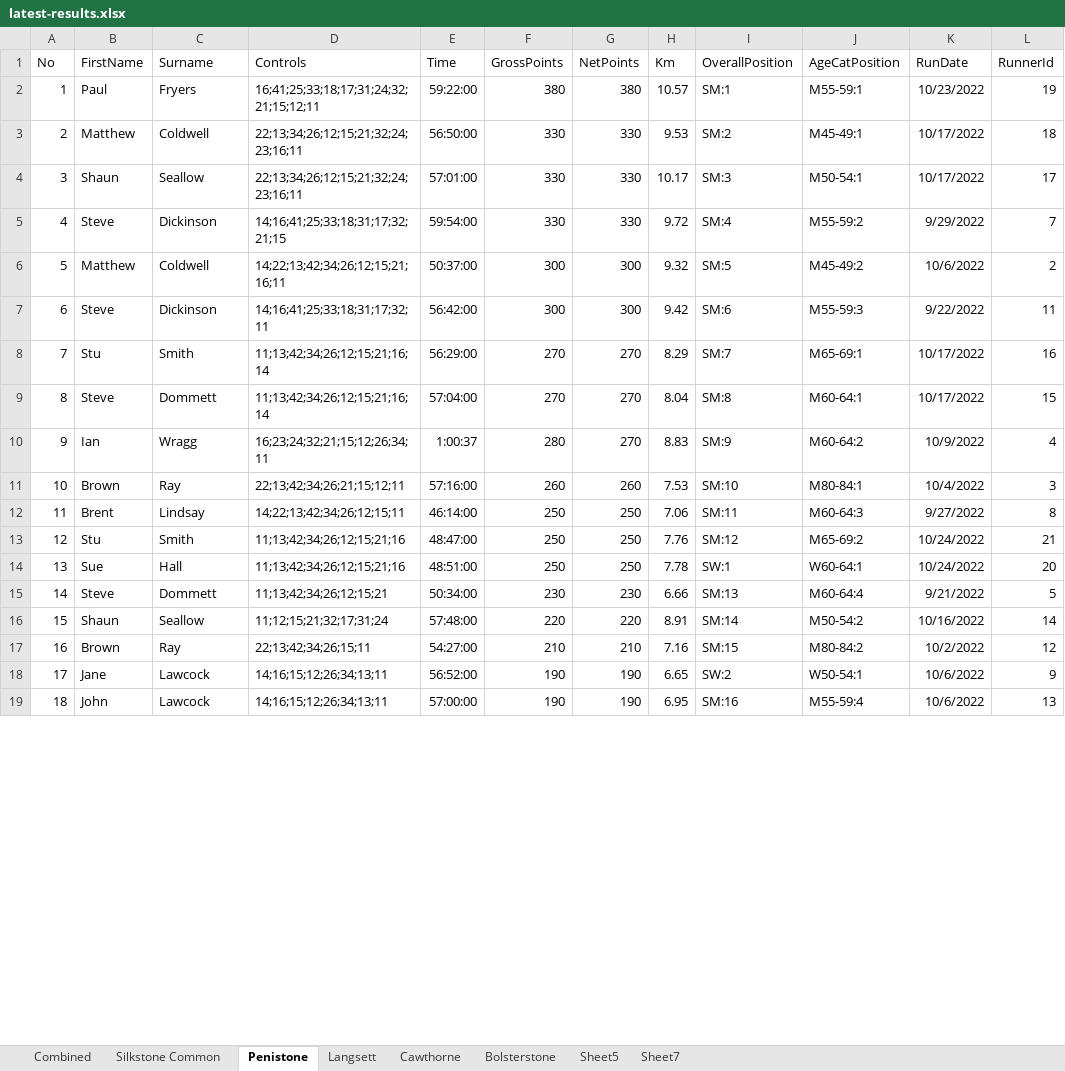
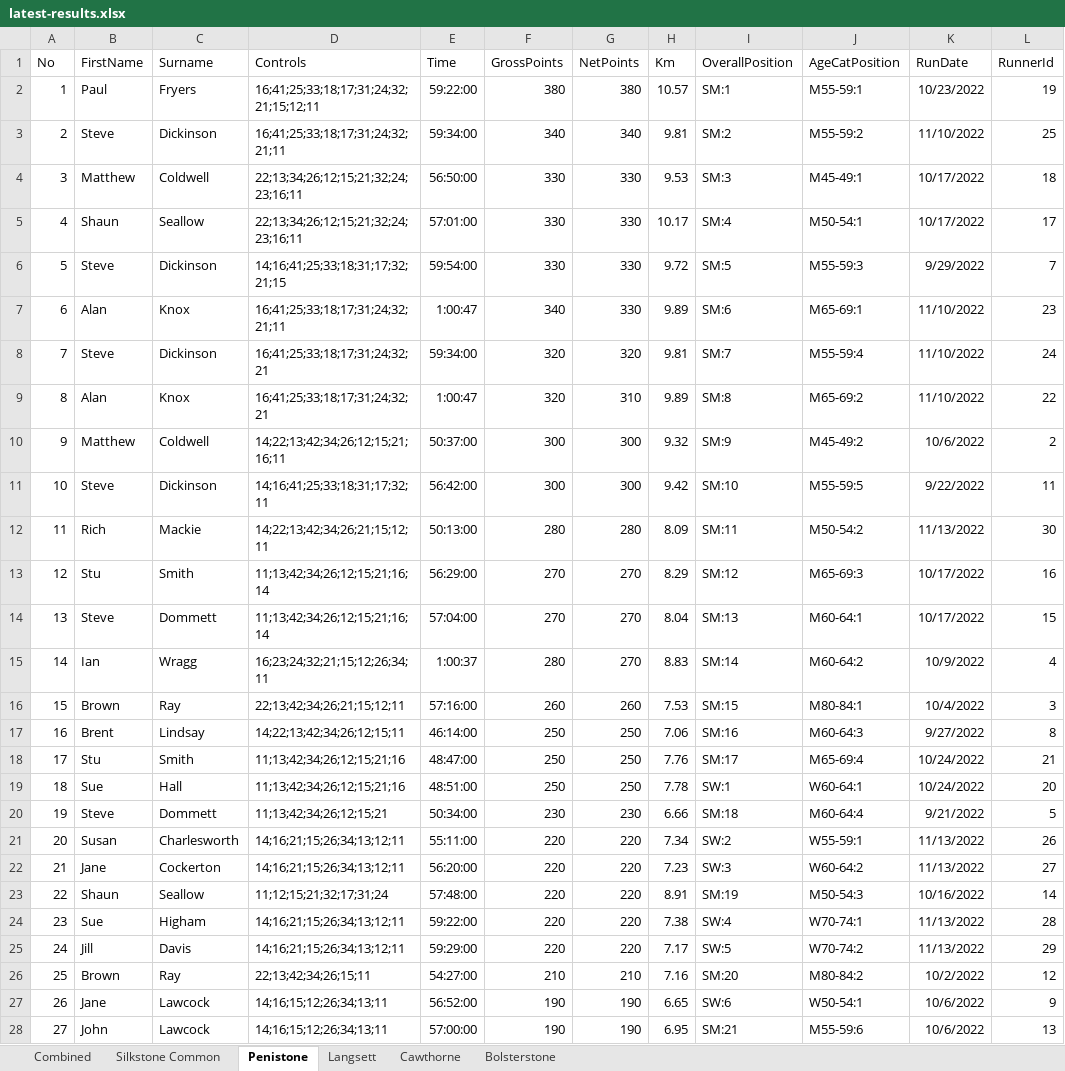
Before and after one commit to chrismhodgson/nextjs-pfrac, an Excel workbook: public/static/results/orienteering/latest-results.xlsx, sheet Penistone, drawn as a sheet; only a part is shown; values as stored, in another font and other column widths than the file's, no borders; addresses are those after the commit; the diff covers the shown part only; the diff names each change by its address in the sheet, - before the commit and + after, or states it on an @@ line.

```diff
--- a/public/static/results/orienteering/latest-results.xlsx (sheet Penistone)
+++ b/public/static/results/orienteering/latest-results.xlsx (sheet Penistone)
-sheet tab: Sheet5
-sheet tab: Sheet7
+row 3: 2 | Steve | Dickinson | 16;41;25;33;18;17;31;24;32;21;11 | 59:34:00 | 340 | 340 | 9.81 | SM:2 | M55-59:2 | 11/10/2022 | 25
@@ column A (No) renumbered from row 4 down @@
-I4 (OverallPosition): SM:2
+I4 (OverallPosition): SM:3
-I5 (OverallPosition): SM:3
+I5 (OverallPosition): SM:4
-I6 (OverallPosition): SM:4
+I6 (OverallPosition): SM:5
-J6 (AgeCatPosition): M55-59:2
+J6 (AgeCatPosition): M55-59:3
+row 7: 6 | Alan | Knox | 16;41;25;33;18;17;31;24;32;21;11 | 1:00:47 | 340 | 330 | 9.89 | SM:6 | M65-69:1 | 11/10/2022 | 23
+row 8: 7 | Steve | Dickinson | 16;41;25;33;18;17;31;24;32;21 | 59:34:00 | 320 | 320 | 9.81 | SM:7 | M55-59:4 | 11/10/2022 | 24
+row 9: 8 | Alan | Knox | 16;41;25;33;18;17;31;24;32;21 | 1:00:47 | 320 | 310 | 9.89 | SM:8 | M65-69:2 | 11/10/2022 | 22
-I10 (OverallPosition): SM:5
+I10 (OverallPosition): SM:9
-I11 (OverallPosition): SM:6
+I11 (OverallPosition): SM:10
-J11 (AgeCatPosition): M55-59:3
+J11 (AgeCatPosition): M55-59:5
+row 12: 11 | Rich | Mackie | 14;22;13;42;34;26;21;15;12;11 | 50:13:00 | 280 | 280 | 8.09 | SM:11 | M50-54:2 | 11/13/2022 | 30
-I13 (OverallPosition): SM:7
+I13 (OverallPosition): SM:12
-J13 (AgeCatPosition): M65-69:1
+J13 (AgeCatPosition): M65-69:3
-I14 (OverallPosition): SM:8
+I14 (OverallPosition): SM:13
-I15 (OverallPosition): SM:9
+I15 (OverallPosition): SM:14
-I16 (OverallPosition): SM:10
+I16 (OverallPosition): SM:15
-I17 (OverallPosition): SM:11
+I17 (OverallPosition): SM:16
-I18 (OverallPosition): SM:12
+I18 (OverallPosition): SM:17
-J18 (AgeCatPosition): M65-69:2
+J18 (AgeCatPosition): M65-69:4
-I20 (OverallPosition): SM:13
+I20 (OverallPosition): SM:18
+row 21: 20 | Susan | Charlesworth | 14;16;21;15;26;34;13;12;11 | 55:11:00 | 220 | 220 | 7.34 | SW:2 | W55-59:1 | 11/13/2022 | 26
+row 22: 21 | Jane | Cockerton | 14;16;21;15;26;34;13;12;11 | 56:20:00 | 220 | 220 | 7.23 | SW:3 | W60-64:2 | 11/13/2022 | 27
-I23 (OverallPosition): SM:14
+I23 (OverallPosition): SM:19
-J23 (AgeCatPosition): M50-54:2
+J23 (AgeCatPosition): M50-54:3
+row 24: 23 | Sue | Higham | 14;16;21;15;26;34;13;12;11 | 59:22:00 | 220 | 220 | 7.38 | SW:4 | W70-74:1 | 11/13/2022 | 28
+row 25: 24 | Jill | Davis | 14;16;21;15;26;34;13;12;11 | 59:29:00 | 220 | 220 | 7.17 | SW:5 | W70-74:2 | 11/13/2022 | 29
-I26 (OverallPosition): SM:15
+I26 (OverallPosition): SM:20
-I27 (OverallPosition): SW:2
+I27 (OverallPosition): SW:6
-I28 (OverallPosition): SM:16
+I28 (OverallPosition): SM:21
-J28 (AgeCatPosition): M55-59:4
+J28 (AgeCatPosition): M55-59:6
```
Also changed, not shown: 2 edited cells elsewhere in this sheet, sheet Combined, sheet Bolsterstone, sheet Silkstone Common, sheet Cawthorne, formulas that keep their value.
